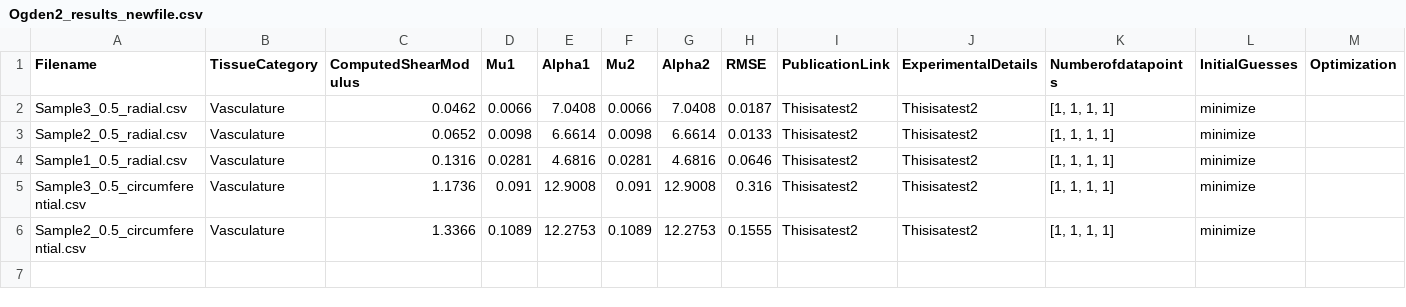
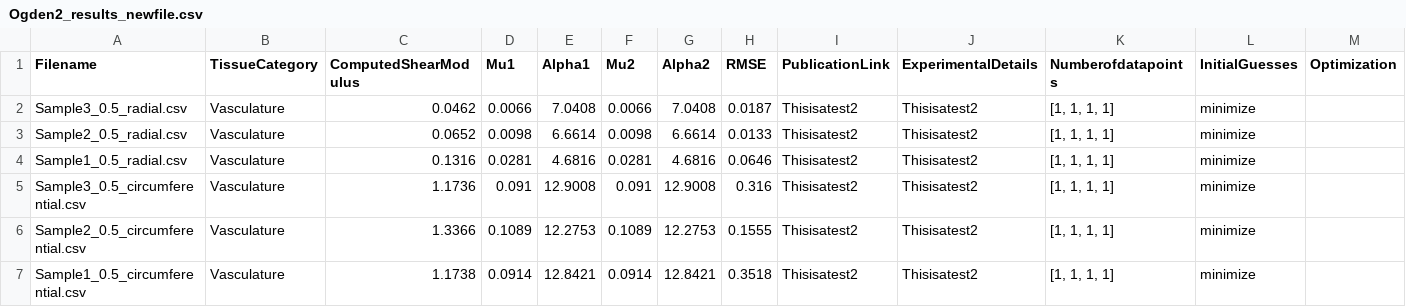
Before and after one commit to Fit2Tissue/Vasculature, a CSV file: Ogden2_results_newfile.csv, drawn as a sheet; only a part is shown; rows hold the shown columns only; the diff names each change by its address in the sheet, - before the commit and + after, or states it on an @@ line.

Commit message:
Append results for Ogden2 with note

```diff
--- a/Ogden2_results_newfile.csv
+++ b/Ogden2_results_newfile.csv
+row 7: Sample1_0.5_circumferential.csv | Vasculature | 1.1738 | 0.0914 | 12.8421 | 0.0914 | 12.8421 | 0.3518 | Thisisatest2 | Thisisatest2 | [1, 1, 1, 1] | minimize
```
